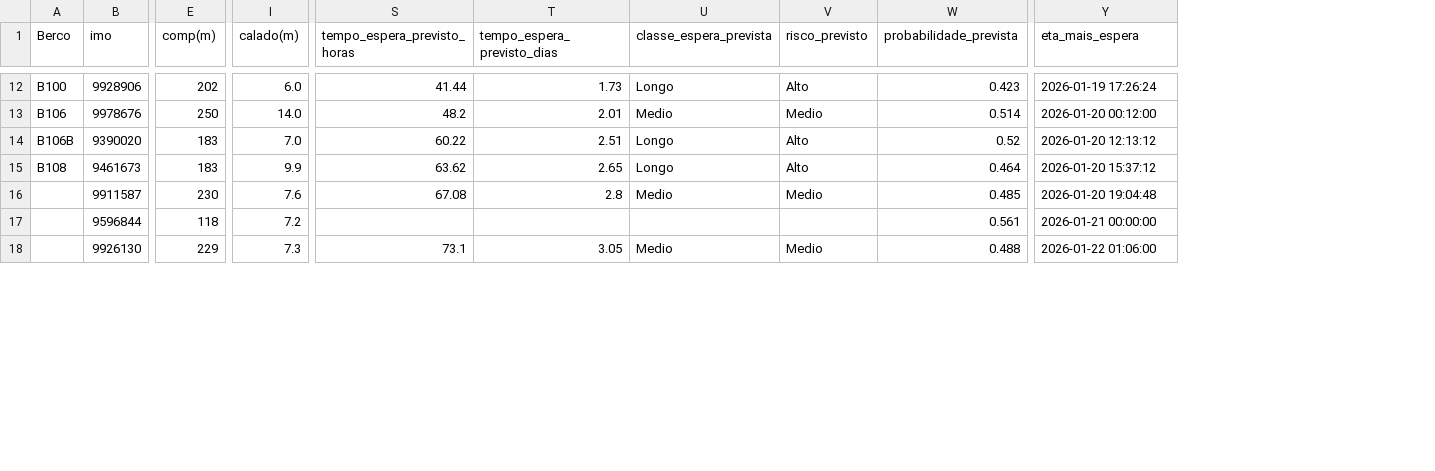
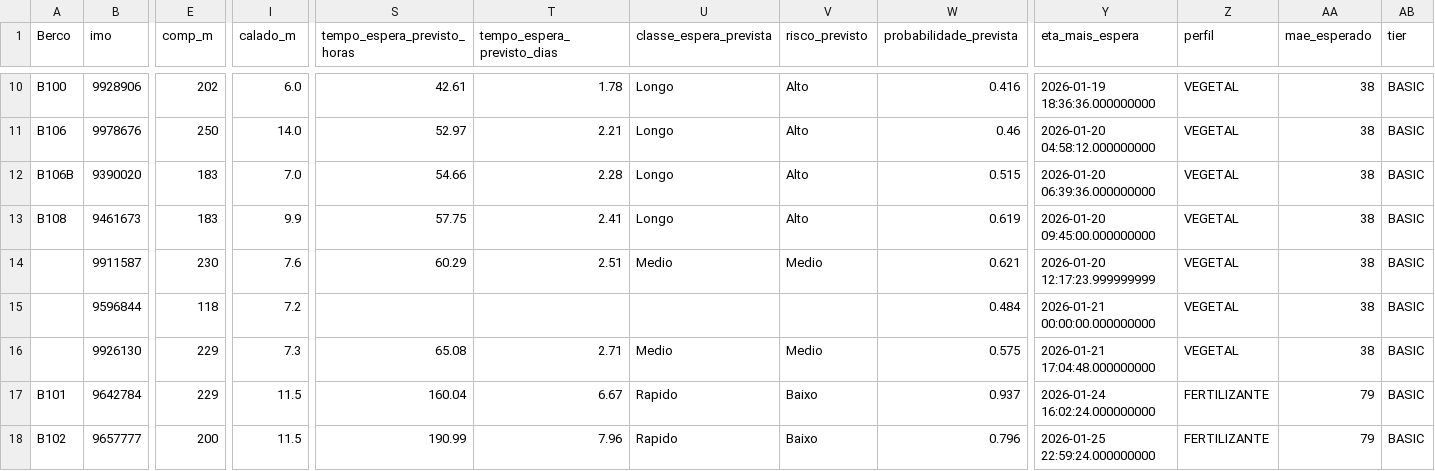
Before and after one commit to tadeugomes/previsao_filas, a CSV file: lineups_previstos/lineup_previsto_Itaqui_20260118.csv, drawn as a sheet; only a part is shown, gaps mark what is left out; addresses are those after the commit; rows hold the shown columns only; the diff covers the shown part only; the diff names each change by its address in the sheet, - before the commit and + after, or states it on an @@ line.

```diff
--- a/lineups_previstos/lineup_previsto_Itaqui_20260118.csv
+++ b/lineups_previstos/lineup_previsto_Itaqui_20260118.csv
+column Z (perfil), rows 10-16: all VEGETAL
+column AA (mae_esperado), rows 10-16: all 38
+column AB (tier), rows 10-16: all BASIC
-E1: comp(m)
+E1: comp_m
-I1: calado(m)
+I1: calado_m
-S10 (tempo_espera_previsto_horas): 41.44
+S10 (tempo_espera_previsto_horas): 42.61
-T10 (tempo_espera_previsto_dias): 1.73
+T10 (tempo_espera_previsto_dias): 1.78
-W10 (probabilidade_prevista): 0.423
+W10 (probabilidade_prevista): 0.416
-Y10 (eta_mais_espera): 2026-01-19 17:26:24
+Y10 (eta_mais_espera): 2026-01-19 18:36:36.000000000
-S11 (tempo_espera_previsto_horas): 48.2
+S11 (tempo_espera_previsto_horas): 52.97
-T11 (tempo_espera_previsto_dias): 2.01
+T11 (tempo_espera_previsto_dias): 2.21
-U11 (classe_espera_prevista): Medio
+U11 (classe_espera_prevista): Longo
-V11 (risco_previsto): Medio
+V11 (risco_previsto): Alto
-W11 (probabilidade_prevista): 0.514
+W11 (probabilidade_prevista): 0.46
-Y11 (eta_mais_espera): 2026-01-20 00:12:00
+Y11 (eta_mais_espera): 2026-01-20 04:58:12.000000000
-S12 (tempo_espera_previsto_horas): 60.22
+S12 (tempo_espera_previsto_horas): 54.66
-T12 (tempo_espera_previsto_dias): 2.51
+T12 (tempo_espera_previsto_dias): 2.28
-W12 (probabilidade_prevista): 0.52
+W12 (probabilidade_prevista): 0.515
-Y12 (eta_mais_espera): 2026-01-20 12:13:12
+Y12 (eta_mais_espera): 2026-01-20 06:39:36.000000000
-S13 (tempo_espera_previsto_horas): 63.62
+S13 (tempo_espera_previsto_horas): 57.75
-T13 (tempo_espera_previsto_dias): 2.65
+T13 (tempo_espera_previsto_dias): 2.41
-W13 (probabilidade_prevista): 0.464
+W13 (probabilidade_prevista): 0.619
-Y13 (eta_mais_espera): 2026-01-20 15:37:12
+Y13 (eta_mais_espera): 2026-01-20 09:45:00.000000000
-S14 (tempo_espera_previsto_horas): 67.08
+S14 (tempo_espera_previsto_horas): 60.29
-T14 (tempo_espera_previsto_dias): 2.8
+T14 (tempo_espera_previsto_dias): 2.51
-W14 (probabilidade_prevista): 0.485
+W14 (probabilidade_prevista): 0.621
-Y14 (eta_mais_espera): 2026-01-20 19:04:48
+Y14 (eta_mais_espera): 2026-01-20 12:17:23.999999999
-W15 (probabilidade_prevista): 0.561
+W15 (probabilidade_prevista): 0.484
-Y15 (eta_mais_espera): 2026-01-21 00:00:00
+Y15 (eta_mais_espera): 2026-01-21 00:00:00.000000000
-S16 (tempo_espera_previsto_horas): 73.1
+S16 (tempo_espera_previsto_horas): 65.08
-T16 (tempo_espera_previsto_dias): 3.05
+T16 (tempo_espera_previsto_dias): 2.71
-W16 (probabilidade_prevista): 0.488
+W16 (probabilidade_prevista): 0.575
-Y16 (eta_mais_espera): 2026-01-22 01:06:00
+Y16 (eta_mais_espera): 2026-01-21 17:04:48.000000000
+row 17: B101 | 9642784 | 229 | 11.5 | 160.04 | 6.67 | Rapido | Baixo | 0.937 | 2026-01-24 16:02:24.000000000 | FERTILIZANTE | 79 | BASIC
+row 18: B102 | 9657777 | 200 | 11.5 | 190.99 | 7.96 | Rapido | Baixo | 0.796 | 2026-01-25 22:59:24.000000000 | FERTILIZANTE | 79 | BASIC
```
Also changed, not shown: 1 added row, 3 removed rows and 29 edited cells elsewhere in this file, 7 other files.
